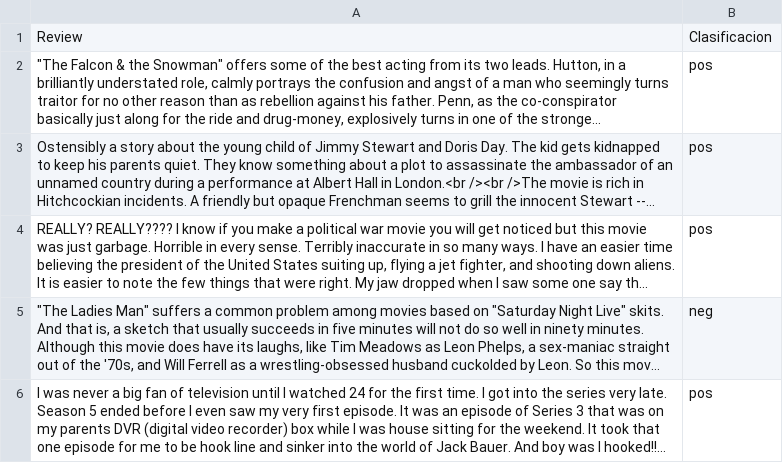
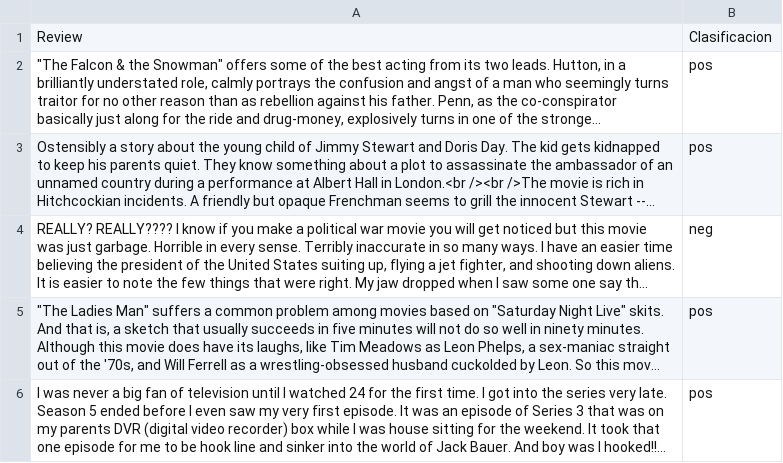
Before and after one commit to jordanmontt/proyecto-final-sis-info-iii, a CSV file: criticas_con_clasificacion.csv, drawn as a sheet; long unchanged cells end in …; the diff names each change by its address in the sheet, - before the commit and + after, or states it on an @@ line.

```diff
--- a/criticas_con_clasificacion.csv
+++ b/criticas_con_clasificacion.csv
-B4: pos
+B4: neg
-B5: neg
+B5: pos
```
Also changed, not shown: 1 other file.
